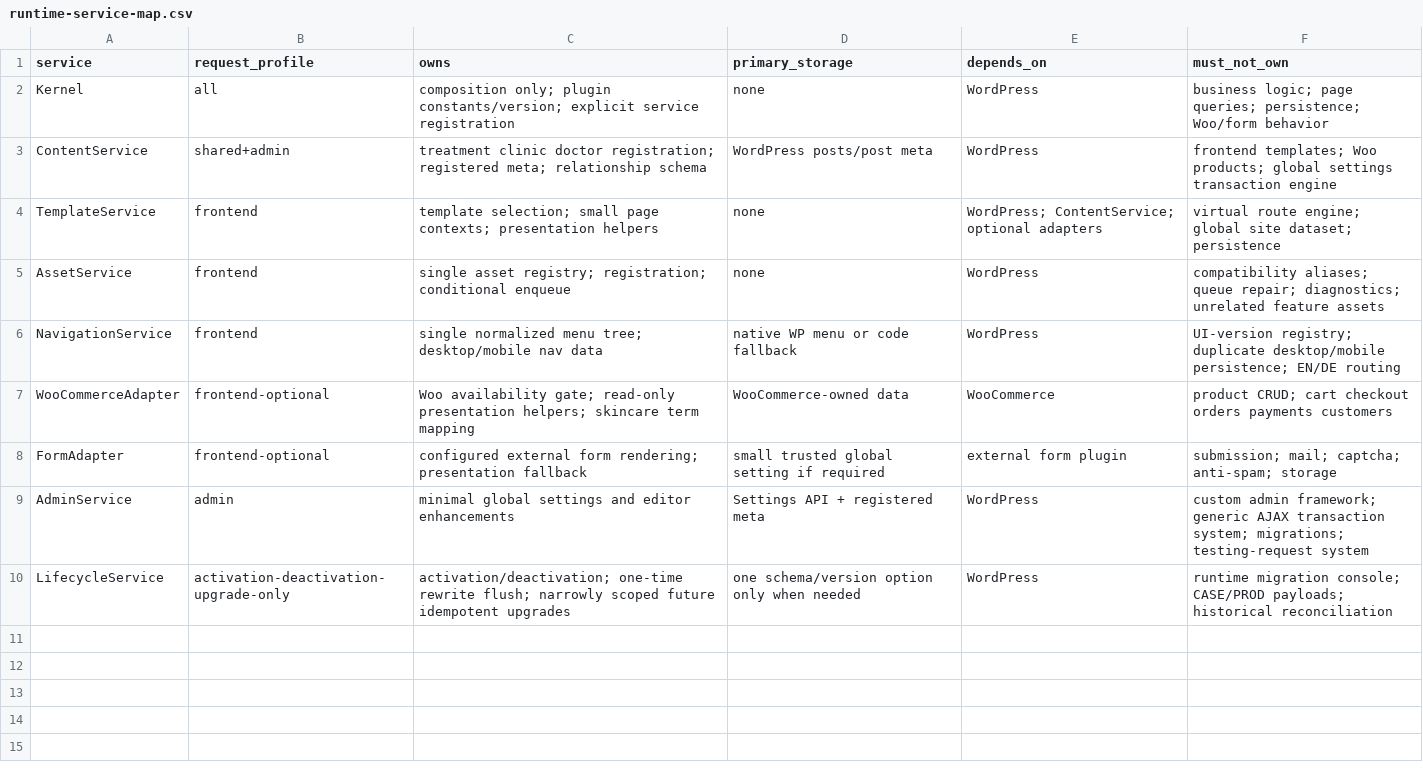
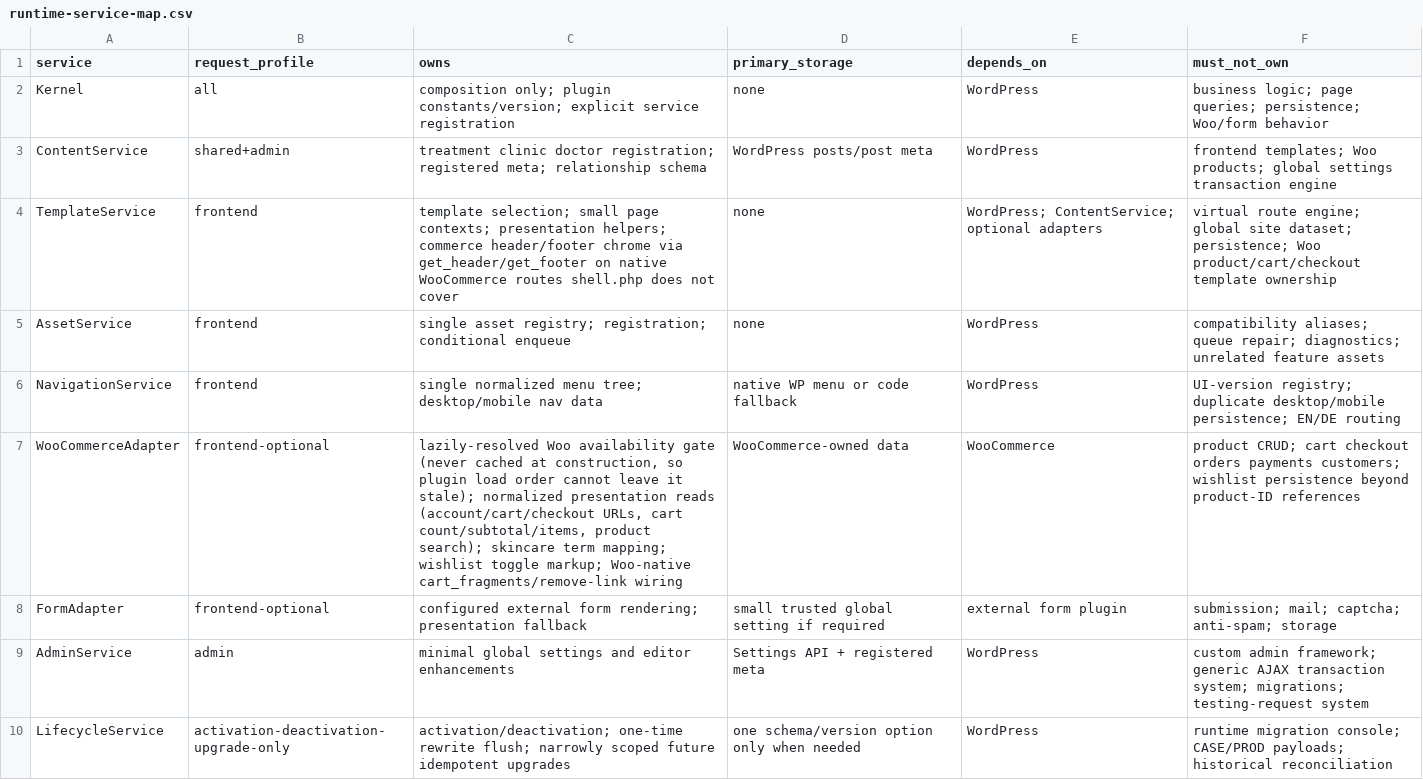
Before and after one commit to yudanfahmie/gloskin-site-core, a CSV file: docs/runtime-service-map.csv, drawn as a sheet.

```diff
--- a/docs/runtime-service-map.csv
+++ b/docs/runtime-service-map.csv
@@ -3,6 +3,6 @@ Kernel,all,"composition only; plugin constants/version; explicit service registr
 ContentService,shared+admin,"treatment clinic doctor registration; registered meta; relationship schema","WordPress posts/post meta",WordPress,"frontend templates; Woo products; global settings transaction engine"
-TemplateService,frontend,"template selection; small page contexts; presentation helpers",none,"WordPress; ContentService; optional adapters","virtual route engine; global site dataset; persistence"
+TemplateService,frontend,"template selection; small page contexts; presentation helpers; commerce header/footer chrome via get_header/get_footer on native WooCommerce routes shell.php does not cover",none,"WordPress; ContentService; optional adapters","virtual route engine; global site dataset; persistence; Woo product/cart/checkout template ownership"
 AssetService,frontend,"single asset registry; registration; conditional enqueue",none,WordPress,"compatibility aliases; queue repair; diagnostics; unrelated feature assets"
 NavigationService,frontend,"single normalized menu tree; desktop/mobile nav data","native WP menu or code fallback",WordPress,"UI-version registry; duplicate desktop/mobile persistence; EN/DE routing"
-WooCommerceAdapter,frontend-optional,"Woo availability gate; read-only presentation helpers; skincare term mapping","WooCommerce-owned data",WooCommerce,"product CRUD; cart checkout orders payments customers"
+WooCommerceAdapter,frontend-optional,"lazily-resolved Woo availability gate (never cached at construction, so plugin load order cannot leave it stale); normalized presentation reads (account/cart/checkout URLs, cart count/subtotal/items, product search); skincare term mapping; wishlist toggle markup; Woo-native cart_fragments/remove-link wiring","WooCommerce-owned data",WooCommerce,"product CRUD; cart checkout orders payments customers; wishlist persistence beyond product-ID references"
 FormAdapter,frontend-optional,"configured external form rendering; presentation fallback","small trusted global setting if required","external form plugin", "submission; mail; captcha; anti-spam; storage"
```
Also changed, not shown: 12 other files.
